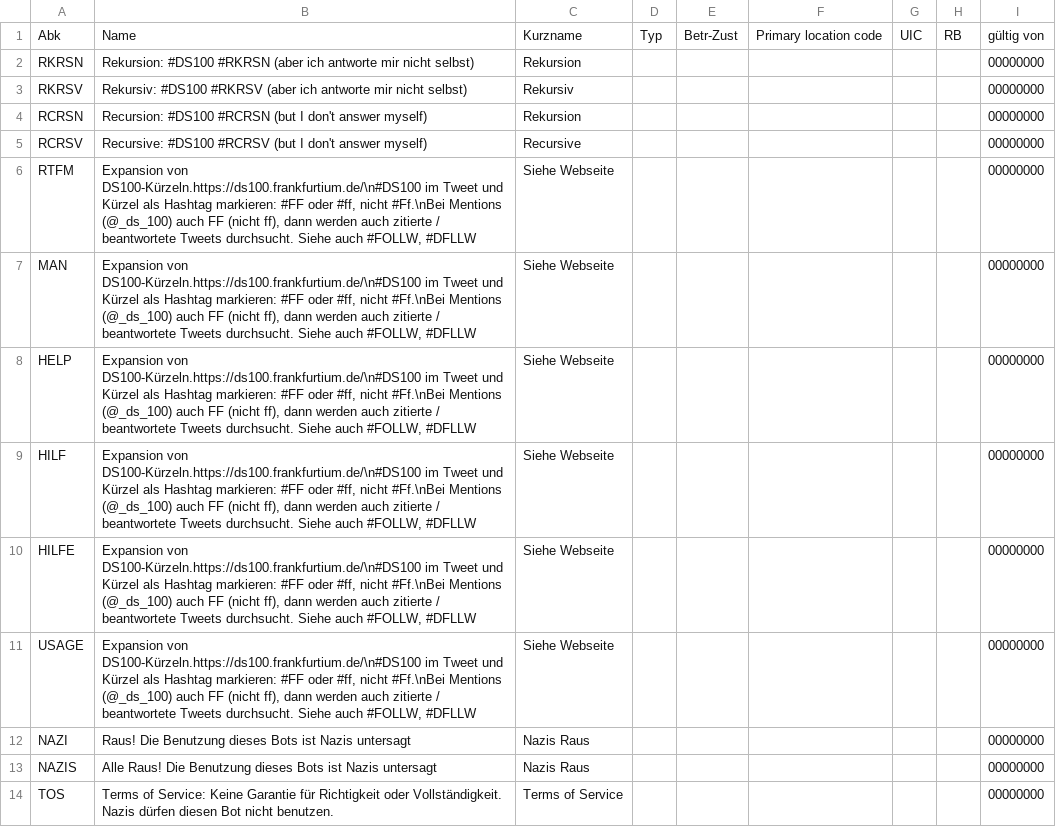
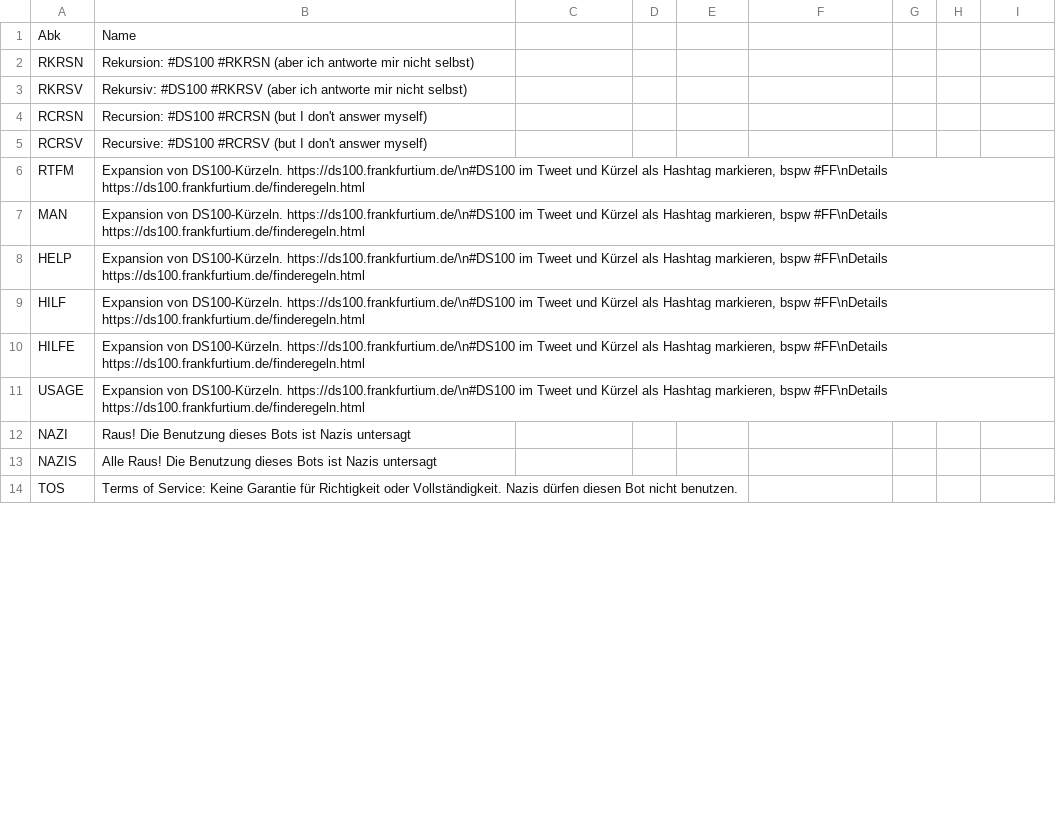
Before and after one commit to baeuchle/ds100bot, a CSV file: data_sources/gimmick.csv, drawn as a sheet; only a part is shown; the diff covers the shown part only.

Commit message:
CHG Update gimmick and doc

```diff
--- a/data_sources/gimmick.csv
+++ b/data_sources/gimmick.csv
@@ -1,14 +1,14 @@
-Abk;Name;Kurzname;Typ;Betr-Zust;Primary location code;UIC;RB;gültig von
-RKRSN;Rekursion: #DS100 #RKRSN (aber ich antworte mir nicht selbst);Rekursion;;;;;;00000000
-RKRSV;Rekursiv:  #DS100 #RKRSV (aber ich antworte mir nicht selbst);Rekursiv ;;;;;;00000000
-RCRSN;Recursion: #DS100 #RCRSN (but I don't answer myself);Rekursion;;;;;;00000000
-RCRSV;Recursive: #DS100 #RCRSV (but I don't answer myself);Recursive;;;;;;00000000
-RTFM; Expansion von DS100-Kürzeln.https://ds100.frankfurtium.de/\n#DS100 im Tweet und Kürzel als Hashtag markieren: #FF oder #ff, nicht #Ff.\nBei Mentions (@_ds_100) auch FF (nicht ff), dann werden auch zitierte / beantwortete Tweets durchsucht. Siehe auch #FOLLW, #DFLLW;Siehe Webseite;;;;;;00000000
-MAN;  Expansion von DS100-Kürzeln.https://ds100.frankfurtium.de/\n#DS100 im Tweet und Kürzel als Hashtag markieren: #FF oder #ff, nicht #Ff.\nBei Mentions (@_ds_100) auch FF (nicht ff), dann werden auch zitierte / beantwortete Tweets durchsucht. Siehe auch #FOLLW, #DFLLW;Siehe Webseite;;;;;;00000000
-HELP; Expansion von DS100-Kürzeln.https://ds100.frankfurtium.de/\n#DS100 im Tweet und Kürzel als Hashtag markieren: #FF oder #ff, nicht #Ff.\nBei Mentions (@_ds_100) auch FF (nicht ff), dann werden auch zitierte / beantwortete Tweets durchsucht. Siehe auch #FOLLW, #DFLLW;Siehe Webseite;;;;;;00000000
-HILF; Expansion von DS100-Kürzeln.https://ds100.frankfurtium.de/\n#DS100 im Tweet und Kürzel als Hashtag markieren: #FF oder #ff, nicht #Ff.\nBei Mentions (@_ds_100) auch FF (nicht ff), dann werden auch zitierte / beantwortete Tweets durchsucht. Siehe auch #FOLLW, #DFLLW;Siehe Webseite;;;;;;00000000
-HILFE;Expansion von DS100-Kürzeln.https://ds100.frankfurtium.de/\n#DS100 im Tweet und Kürzel als Hashtag markieren: #FF oder #ff, nicht #Ff.\nBei Mentions (@_ds_100) auch FF (nicht ff), dann werden auch zitierte / beantwortete Tweets durchsucht. Siehe auch #FOLLW, #DFLLW;Siehe Webseite;;;;;;00000000
-USAGE;Expansion von DS100-Kürzeln.https://ds100.frankfurtium.de/\n#DS100 im Tweet und Kürzel als Hashtag markieren: #FF oder #ff, nicht #Ff.\nBei Mentions (@_ds_100) auch FF (nicht ff), dann werden auch zitierte / beantwortete Tweets durchsucht. Siehe auch #FOLLW, #DFLLW;Siehe Webseite;;;;;;00000000
-NAZI;Raus! Die Benutzung dieses Bots ist Nazis untersagt;Nazis Raus;;;;;;00000000
-NAZIS;Alle Raus! Die Benutzung dieses Bots ist Nazis untersagt;Nazis Raus;;;;;;00000000;;;;
-TOS;Terms of Service: Keine Garantie für Richtigkeit oder Vollständigkeit. Nazis dürfen diesen Bot nicht benutzen.;Terms of Service;;;;;;00000000;;;;
+Abk;Name
+RKRSN;Rekursion: #DS100 #RKRSN (aber ich antworte mir nicht selbst)
+RKRSV;Rekursiv:  #DS100 #RKRSV (aber ich antworte mir nicht selbst)
+RCRSN;Recursion: #DS100 #RCRSN (but I don't answer myself)
+RCRSV;Recursive: #DS100 #RCRSV (but I don't answer myself)
+RTFM; Expansion von DS100-Kürzeln. https://ds100.frankfurtium.de/\n#DS100 im Tweet und Kürzel als Hashtag markieren, bspw #FF\nDetails https://ds100.frankfurtium.de/finderegeln.html
+MAN;  Expansion von DS100-Kürzeln. https://ds100.frankfurtium.de/\n#DS100 im Tweet und Kürzel als Hashtag markieren, bspw #FF\nDetails https://ds100.frankfurtium.de/finderegeln.html
+HELP; Expansion von DS100-Kürzeln. https://ds100.frankfurtium.de/\n#DS100 im Tweet und Kürzel als Hashtag markieren, bspw #FF\nDetails https://ds100.frankfurtium.de/finderegeln.html
+HILF; Expansion von DS100-Kürzeln. https://ds100.frankfurtium.de/\n#DS100 im Tweet und Kürzel als Hashtag markieren, bspw #FF\nDetails https://ds100.frankfurtium.de/finderegeln.html
+HILFE;Expansion von DS100-Kürzeln. https://ds100.frankfurtium.de/\n#DS100 im Tweet und Kürzel als Hashtag markieren, bspw #FF\nDetails https://ds100.frankfurtium.de/finderegeln.html
+USAGE;Expansion von DS100-Kürzeln. https://ds100.frankfurtium.de/\n#DS100 im Tweet und Kürzel als Hashtag markieren, bspw #FF\nDetails https://ds100.frankfurtium.de/finderegeln.html
+NAZI;Raus! Die Benutzung dieses Bots ist Nazis untersagt
+NAZIS;Alle Raus! Die Benutzung dieses Bots ist Nazis untersagt
+TOS;Terms of Service: Keine Garantie für Richtigkeit oder Vollständigkeit. Nazis dürfen diesen Bot nicht benutzen.
```
Also changed, not shown: 66 edited cells elsewhere in this file, 7 other files.
